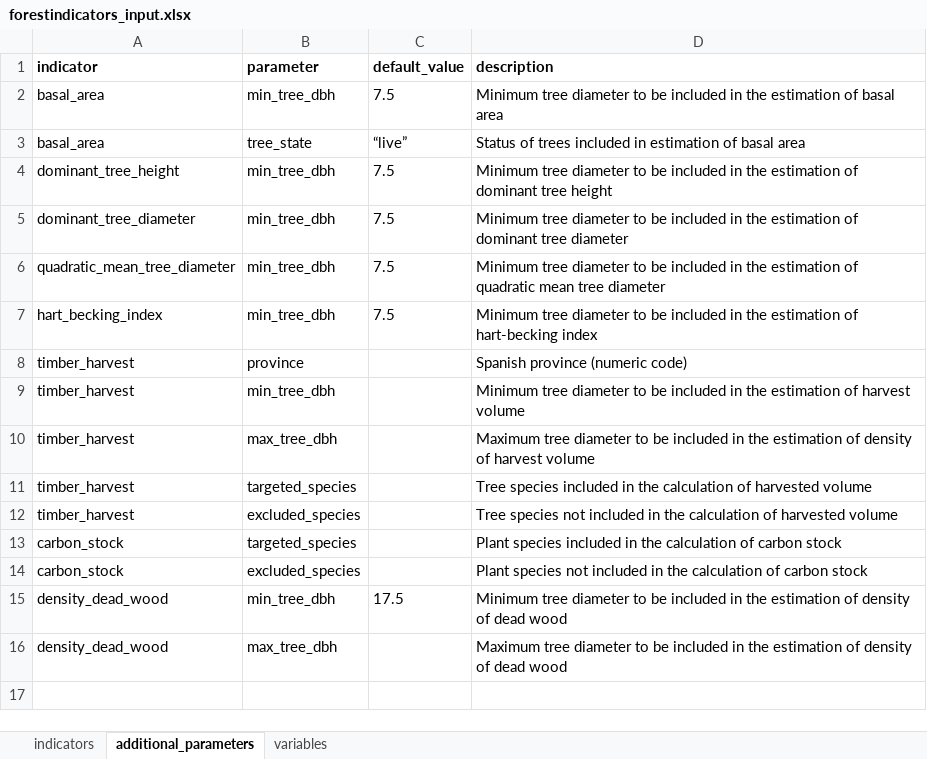
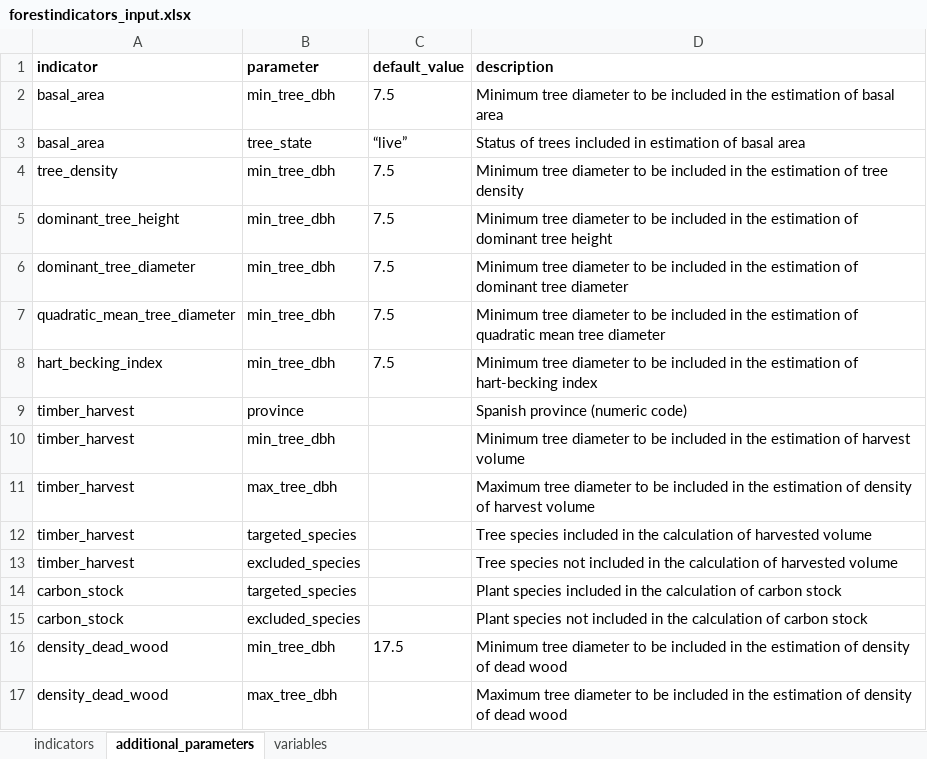
Before and after one commit to emf-creaf/forestindicators, an Excel workbook: data-raw/forestindicators_input.xlsx, sheet additional_parameters, drawn as a sheet; values as stored, in another font and other column widths than the file's, no borders; the diff names each change by its address in the sheet, - before the commit and + after, or states it on an @@ line.

Commit message:
tree_density

```diff
--- a/data-raw/forestindicators_input.xlsx (sheet additional_parameters)
+++ b/data-raw/forestindicators_input.xlsx (sheet additional_parameters)
+row 4: tree_density | min_tree_dbh | 7.5 | Minimum tree diameter to be included in the estimation of tree density
```
Also changed, not shown: sheet indicators, 3 other files.
